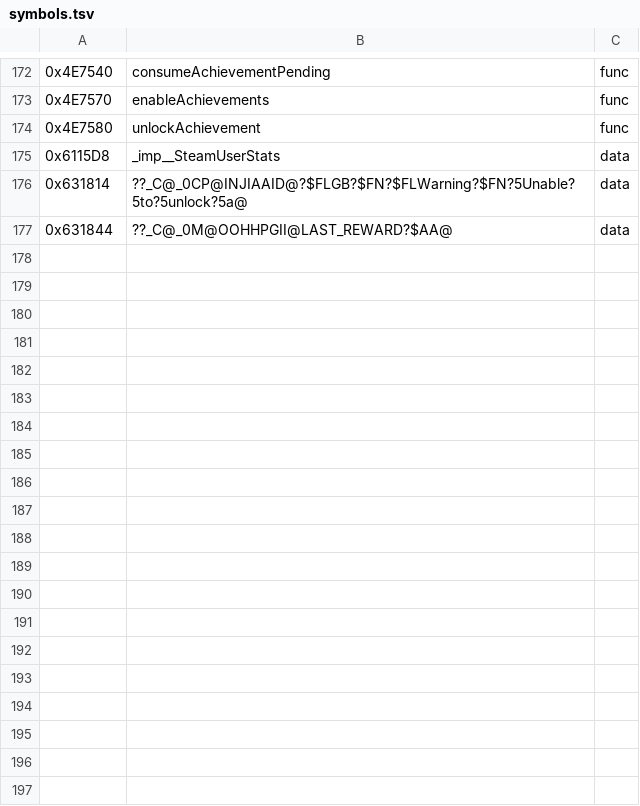
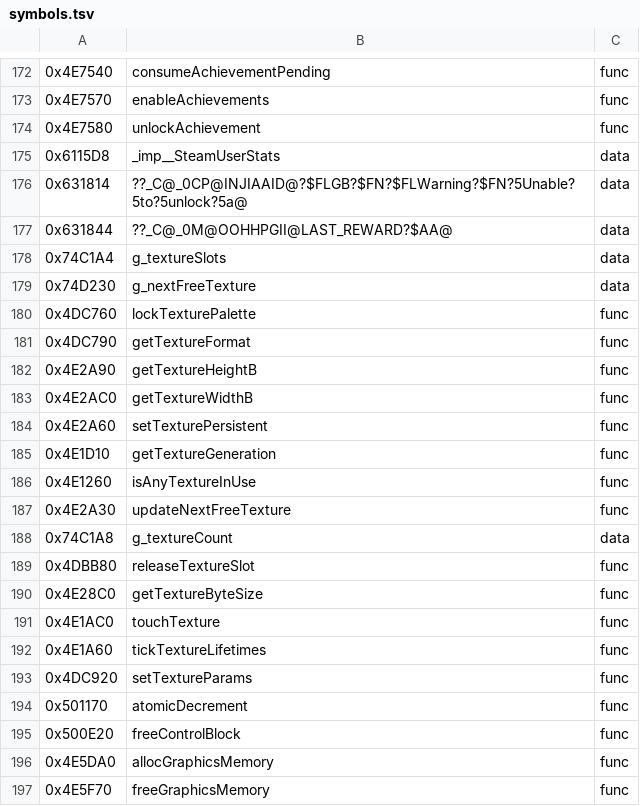
Before and after one commit to Pucas01/DISTRUST, a TSV file: config/symbols.tsv, drawn as a sheet; only a part is shown, gaps mark what is left out; the diff covers the shown part only; the diff names each change by its address in the sheet, - before the commit and + after, or states it on an @@ line.

Commit message:
Texture slot work

```diff
--- a/config/symbols.tsv
+++ b/config/symbols.tsv
+row 178: 0x74C1A4 | g_textureSlots | data
+row 179: 0x74D230 | g_nextFreeTexture | data
+row 180: 0x4DC760 | lockTexturePalette | func
+row 181: 0x4DC790 | getTextureFormat | func
+row 182: 0x4E2A90 | getTextureHeightB | func
+row 183: 0x4E2AC0 | getTextureWidthB | func
+row 184: 0x4E2A60 | setTexturePersistent | func
+row 185: 0x4E1D10 | getTextureGeneration | func
+row 186: 0x4E1260 | isAnyTextureInUse | func
+row 187: 0x4E2A30 | updateNextFreeTexture | func
+row 188: 0x74C1A8 | g_textureCount | data
+row 189: 0x4DBB80 | releaseTextureSlot | func
+row 190: 0x4E28C0 | getTextureByteSize | func
+row 191: 0x4E1AC0 | touchTexture | func
+row 192: 0x4E1A60 | tickTextureLifetimes | func
+row 193: 0x4DC920 | setTextureParams | func
+row 194: 0x501170 | atomicDecrement | func
+row 195: 0x500E20 | freeControlBlock | func
+row 196: 0x4E5DA0 | allocGraphicsMemory | func
+row 197: 0x4E5F70 | freeGraphicsMemory | func
```
Also changed, not shown: 27 added rows elsewhere in this file, config/catalog.tsv, 10 other files.
